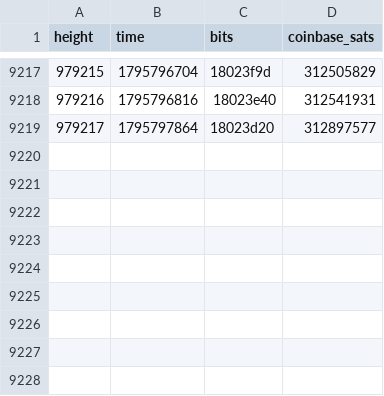
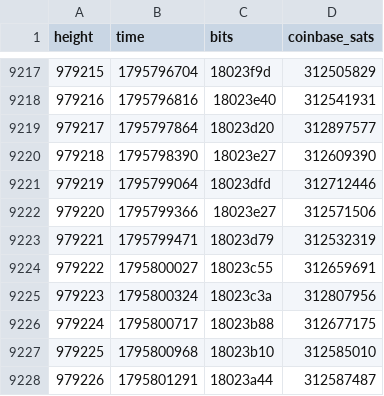
Before and after one commit to bch-gareth/jevons, a CSV file: blocks/0970000.csv, drawn as a sheet; only a part is shown, gaps mark what is left out; the diff names each change by its address in the sheet, - before the commit and + after, or states it on an @@ line.

```diff
--- a/blocks/0970000.csv
+++ b/blocks/0970000.csv
+row 9220: 979218 | 1795798390 | 18023e27 | 312609390
+row 9221: 979219 | 1795799064 | 18023dfd | 312712446
+row 9222: 979220 | 1795799366 | 18023e27 | 312571506
+row 9223: 979221 | 1795799471 | 18023d79 | 312532319
+row 9224: 979222 | 1795800027 | 18023c55 | 312659691
+row 9225: 979223 | 1795800324 | 18023c3a | 312807956
+row 9226: 979224 | 1795800717 | 18023b88 | 312677175
+row 9227: 979225 | 1795800968 | 18023b10 | 312585010
+row 9228: 979226 | 1795801291 | 18023a44 | 312587487
```
Also changed, not shown: bchusd_daily.csv, 2 other files.
